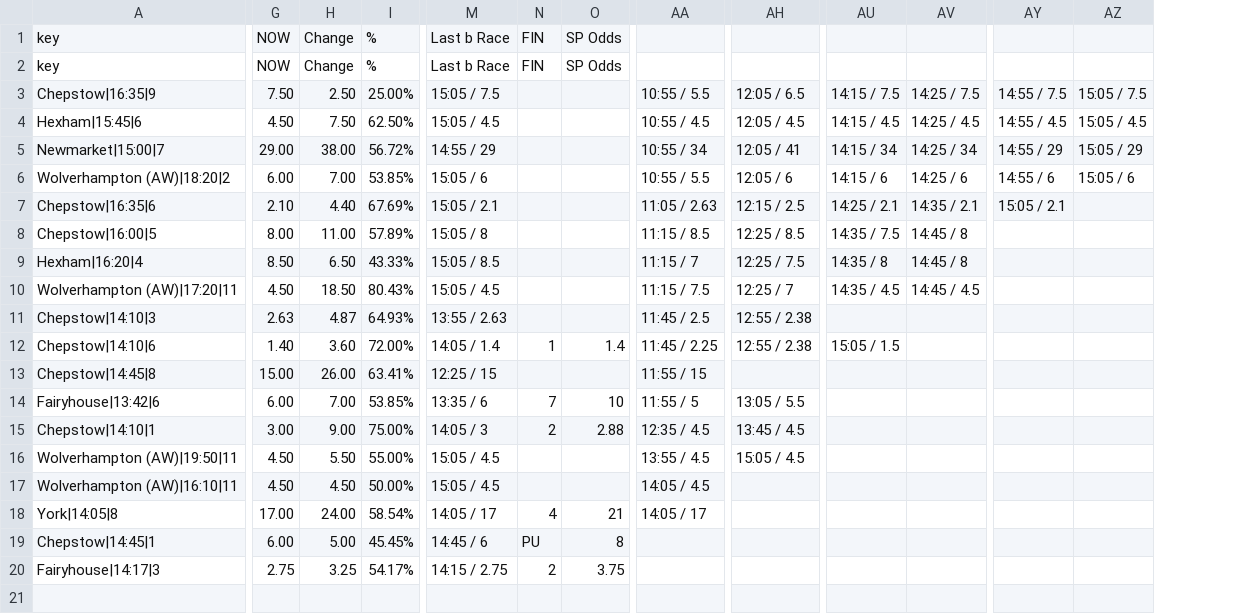
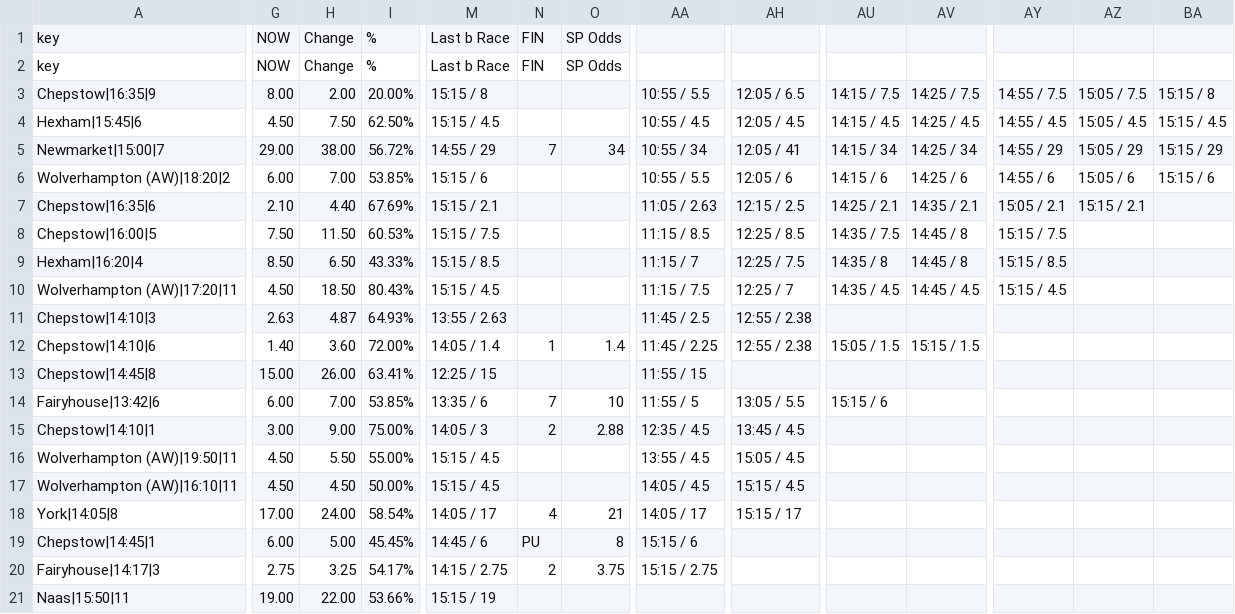
Before and after one commit to ukhorse888uk/dashboard, a CSV file: csv/dropodds.csv, drawn as a sheet; only a part is shown, gaps mark what is left out; rows hold the shown columns only; the diff covers the shown part only; the diff names each change by its address in the sheet, - before the commit and + after, or states it on an @@ line.

```diff
--- a/csv/dropodds.csv
+++ b/csv/dropodds.csv
+column BA, rows 3-6: 15:15 / 8 | 15:15 / 4.5 | 15:15 / 29 | 15:15 / 6
-G3: 7.50
+G3: 8.00
-H3: 2.50
+H3: 2.00
-I3: 25.00%
+I3: 20.00%
-M3: 15:05 / 7.5
+M3: 15:15 / 8
-M4: 15:05 / 4.5
+M4: 15:15 / 4.5
-N5: (empty)
+N5: 7
-O5: (empty)
+O5: 34
-M6: 15:05 / 6
+M6: 15:15 / 6
-M7: 15:05 / 2.1
+M7: 15:15 / 2.1
-AZ7: (empty)
+AZ7: 15:15 / 2.1
-G8: 8.00
+G8: 7.50
-H8: 11.00
+H8: 11.50
-I8: 57.89%
+I8: 60.53%
-M8: 15:05 / 8
+M8: 15:15 / 7.5
-AY8: (empty)
+AY8: 15:15 / 7.5
-M9: 15:05 / 8.5
+M9: 15:15 / 8.5
-AY9: (empty)
+AY9: 15:15 / 8.5
-M10: 15:05 / 4.5
+M10: 15:15 / 4.5
-AY10: (empty)
+AY10: 15:15 / 4.5
-AV12: (empty)
+AV12: 15:15 / 1.5
-AU14: (empty)
+AU14: 15:15 / 6
-M16:M17: 15:05 / 4.5
+M16:M17: 15:15 / 4.5
-AH17: (empty)
+AH17: 15:15 / 4.5
-AH18: (empty)
+AH18: 15:15 / 17
-AA19: (empty)
+AA19: 15:15 / 6
-AA20: (empty)
+AA20: 15:15 / 2.75
+row 21: Naas|15:50|11 | 19.00 | 22.00 | 53.66% | 15:15 / 19
```
Also changed, not shown: 2 edited cells elsewhere in this file, csv/racecard2.csv.
